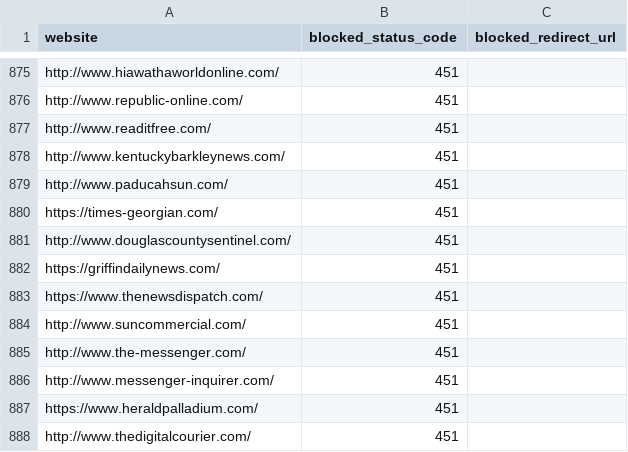
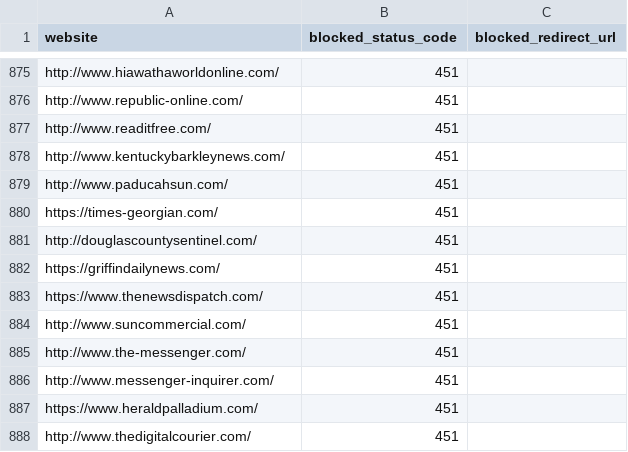
Before and after one commit to VerifiedJoseph/GDPR451, a CSV file: websites.csv, drawn as a sheet; only a part is shown, gaps mark what is left out.

Commit message:
Remove www[.] from douglascountysentinel.com

```diff
--- a/websites.csv
+++ b/websites.csv
@@ -880,3 +880,3 @@ http://www.paducahsun.com/,451,
 https://times-georgian.com/,451,
-http://www.douglascountysentinel.com/,451,
+http://douglascountysentinel.com/,451,
 https://griffindailynews.com/,451,
```
